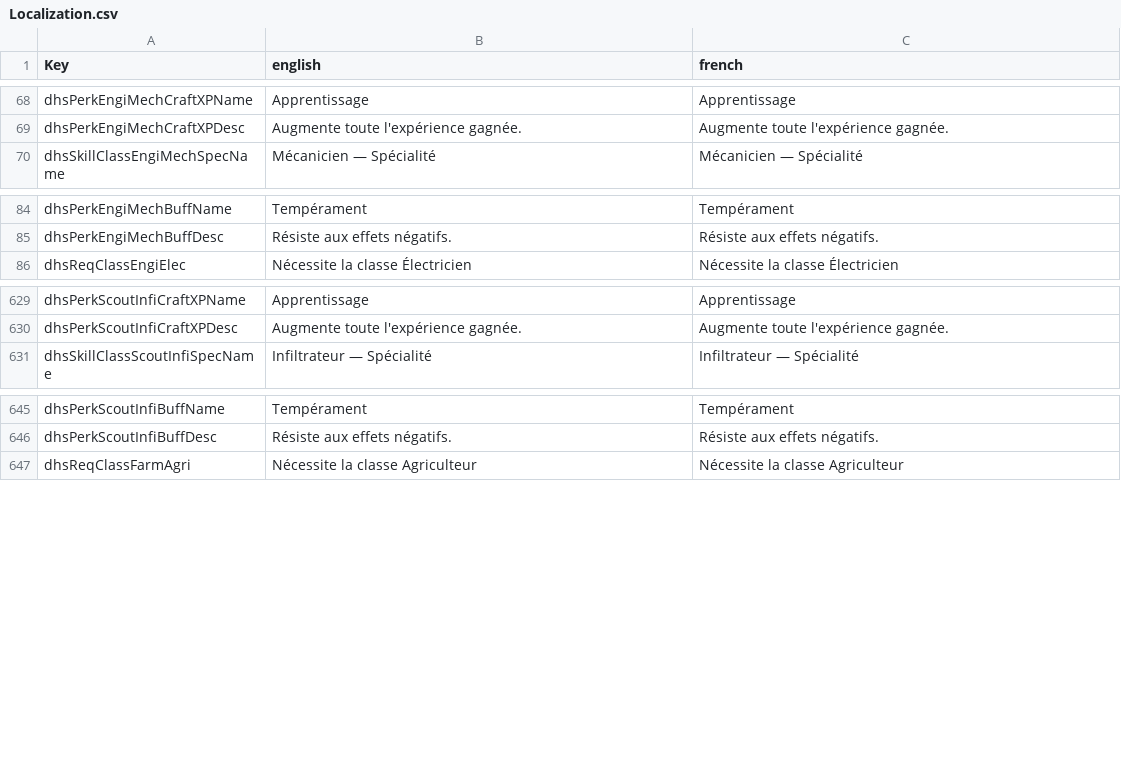
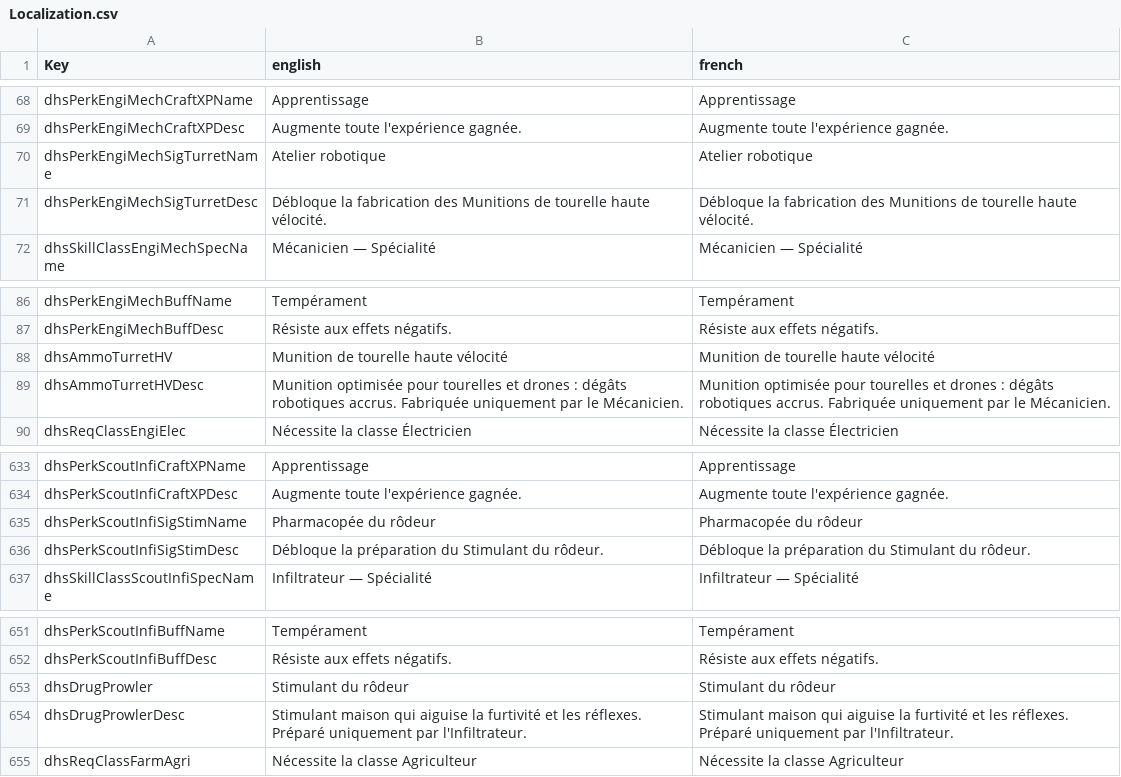
Before and after one commit to Rednic16/7dtd, a CSV file: Mods/DeadHotSummer/Config/Localization.csv, drawn as a sheet; only a part is shown, gaps mark what is left out.

```diff
--- a/Mods/DeadHotSummer/Config/Localization.csv
+++ b/Mods/DeadHotSummer/Config/Localization.csv
@@ -69,2 +69,4 @@ dhsPerkEngiMechCraftXPName,Apprentissage,Apprentissage
 dhsPerkEngiMechCraftXPDesc,Augmente toute l'expérience gagnée.,Augmente toute l'expérience gagnée.
+dhsPerkEngiMechSigTurretName,Atelier robotique,Atelier robotique
+dhsPerkEngiMechSigTurretDesc,Débloque la fabrication des Munitions de tourelle haute vélocité.,Débloque la fabrication des Munitions de tourelle haute vélocité.
 dhsSkillClassEngiMechSpecName,Mécanicien — Spécialité,Mécanicien — Spécialité
@@ -85,2 +87,4 @@ dhsPerkEngiMechBuffName,Tempérament,Tempérament
 dhsPerkEngiMechBuffDesc,Résiste aux effets négatifs.,Résiste aux effets négatifs.
+dhsAmmoTurretHV,Munition de tourelle haute vélocité,Munition de tourelle haute vélocité
+dhsAmmoTurretHVDesc,Munition optimisée pour tourelles et drones : dégâts robotiques accrus. Fabriquée uniquement par le Mécanicien.,Munition optimisée pour tourelles et drones : dégâts robotiques accrus. Fabriquée uniquement par le Mécanicien.
 dhsReqClassEngiElec,Nécessite la classe Électricien,Nécessite la classe Électricien
@@ -630,2 +634,4 @@ dhsPerkScoutInfiCraftXPName,Apprentissage,Apprentissage
 dhsPerkScoutInfiCraftXPDesc,Augmente toute l'expérience gagnée.,Augmente toute l'expérience gagnée.
+dhsPerkScoutInfiSigStimName,Pharmacopée du rôdeur,Pharmacopée du rôdeur
+dhsPerkScoutInfiSigStimDesc,Débloque la préparation du Stimulant du rôdeur.,Débloque la préparation du Stimulant du rôdeur.
 dhsSkillClassScoutInfiSpecName,Infiltrateur — Spécialité,Infiltrateur — Spécialité
@@ -646,2 +652,4 @@ dhsPerkScoutInfiBuffName,Tempérament,Tempérament
 dhsPerkScoutInfiBuffDesc,Résiste aux effets négatifs.,Résiste aux effets négatifs.
+dhsDrugProwler,Stimulant du rôdeur,Stimulant du rôdeur
+dhsDrugProwlerDesc,Stimulant maison qui aiguise la furtivité et les réflexes. Préparé uniquement par l'Infiltrateur.,Stimulant maison qui aiguise la furtivité et les réflexes. Préparé uniquement par l'Infiltrateur.
 dhsReqClassFarmAgri,Nécessite la classe Agriculteur,Nécessite la classe Agriculteur
```
Also changed, not shown: 4 other files.
